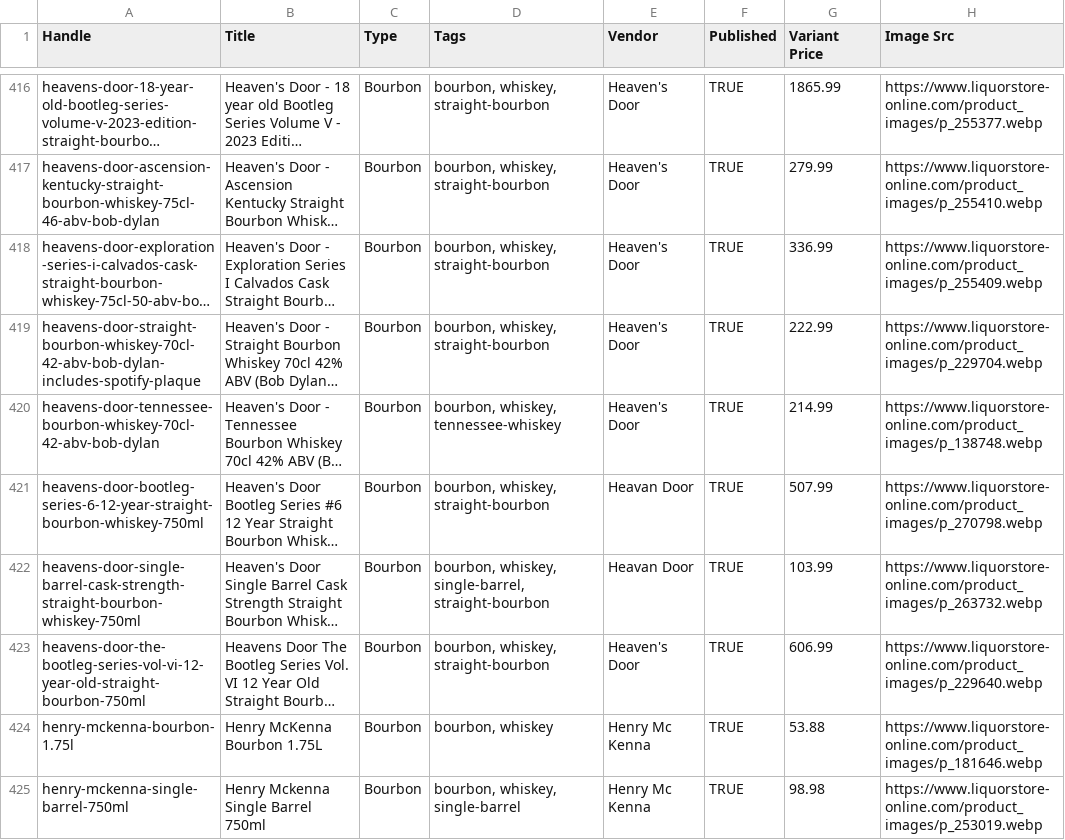
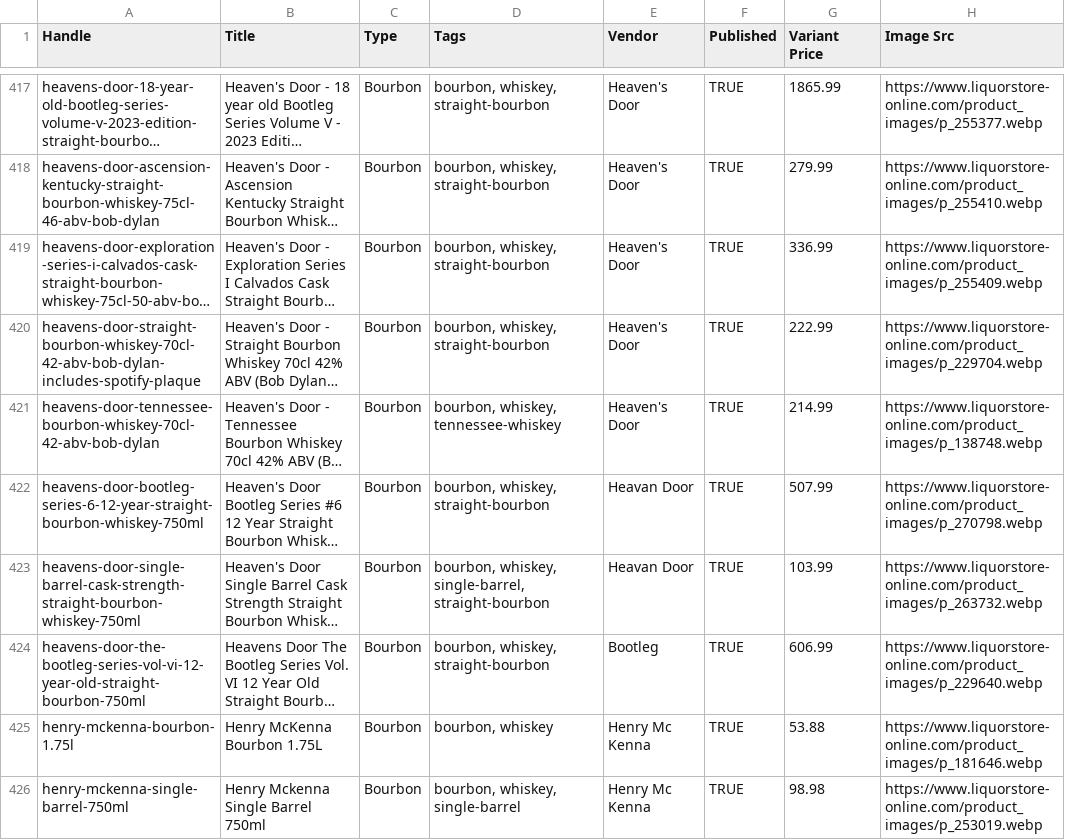
Before and after one commit to Njawnson/bourbon-shopify-sync, a CSV file: output/matrixify_update.csv, drawn as a sheet; only a part is shown, gaps mark what is left out; long unchanged cells end in …; addresses are those after the commit; the diff covers the shown part only; the diff names each change by its address in the sheet, - before the commit and + after, or states it on an @@ line.

```diff
--- a/output/matrixify_update.csv
+++ b/output/matrixify_update.csv
-E424 (Vendor): Heaven's Door
+E424 (Vendor): Bootleg
```
Also changed, not shown: 3 added rows, 3 removed rows and 2 edited cells elsewhere in this file.
